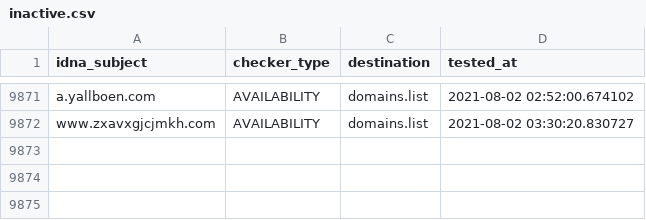
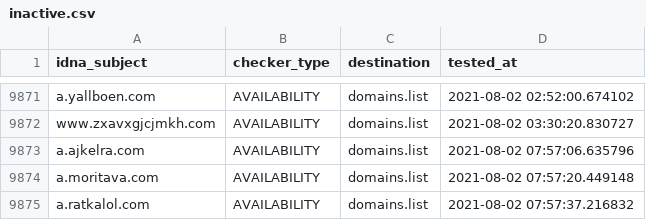
Before and after one commit to Ultimate-Hosts-Blacklist/smed79_blacklist, a CSV file: .pyfunceble/inactive.csv, drawn as a sheet; only a part is shown, gaps mark what is left out; the diff names each change by its address in the sheet, - before the commit and + after, or states it on an @@ line.

```diff
--- a/.pyfunceble/inactive.csv
+++ b/.pyfunceble/inactive.csv
+row 9873: a.ajkelra.com | AVAILABILITY | domains.list | 2021-08-02 07:57:06.635796
+row 9874: a.moritava.com | AVAILABILITY | domains.list | 2021-08-02 07:57:20.449148
+row 9875: a.ratkalol.com | AVAILABILITY | domains.list | 2021-08-02 07:57:37.216832
```
Also changed, not shown: output/domains.list/continue.csv, 11 other files.
